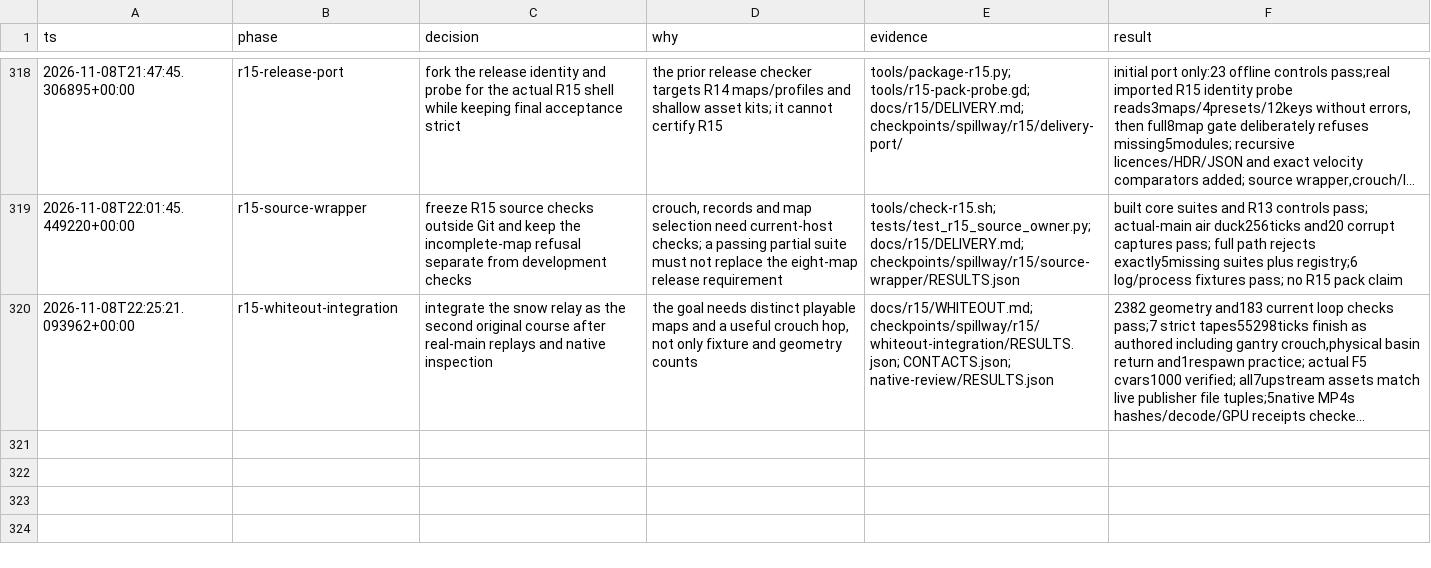
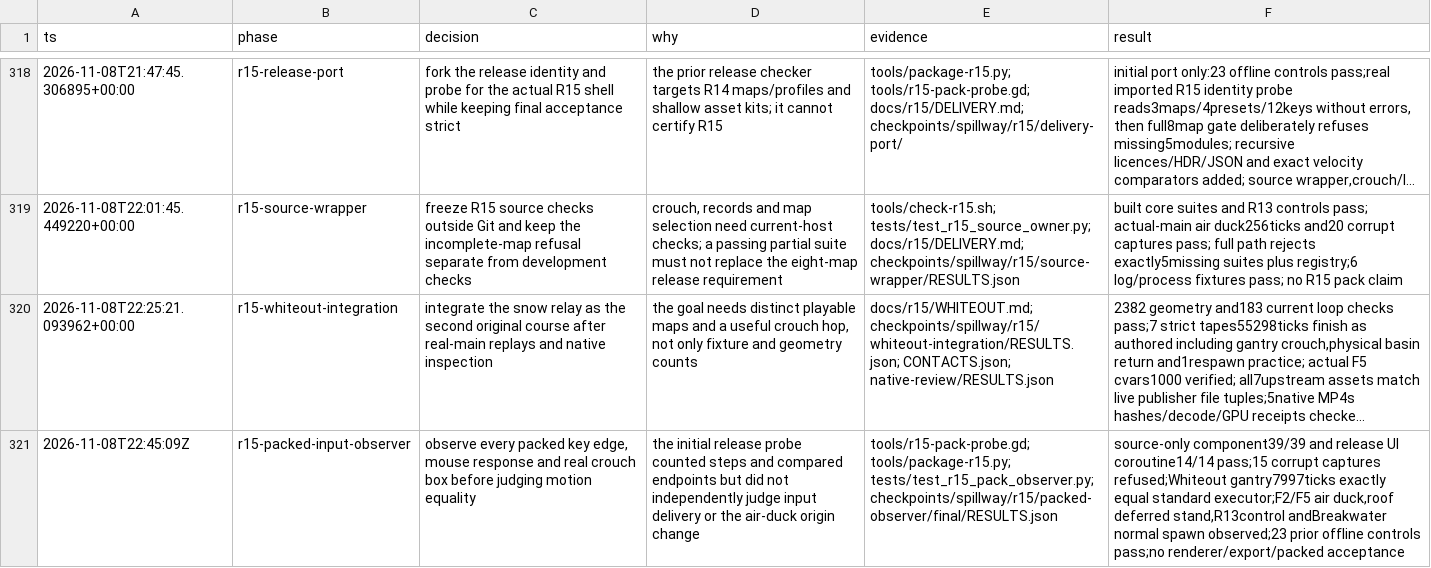
Before and after one commit to thatmike1/spillway, a TSV file: docs/reboot/decisions.tsv, drawn as a sheet; only a part is shown, gaps mark what is left out; long unchanged cells end in …; the diff names each change by its address in the sheet, - before the commit and + after, or states it on an @@ line.

Commit message:
fix: verify packed crouch input and motor order (ccChat-general-pb3f.3)

```diff
--- a/docs/reboot/decisions.tsv
+++ b/docs/reboot/decisions.tsv
+row 321: 2026-11-08T22:45:09Z | r15-packed-input-observer | observe every packed key edge, mouse response and real crouch box before judging motion equality | the initial release probe counted steps and compared endpoints but did not independently judge input delivery or the air-duck origin change | tools/r15-pack-probe.gd; tools/package-r15.py; tests/test_r15_pack_observer.py; checkpoints/spillway/r15/packed-observer/final/RESULTS.json | source-only component39/39 and release UI coroutine14/14 pass;15 corrupt captures refused;Whiteout gantry7997ticks exactly equal standard executor;F2/F5 air duck,roof deferred stand,R13control andBreakwater normal spawn observed;23 prior offline controls pass;no renderer/export/packed acceptance
```
Also changed, not shown: 6 other files.
